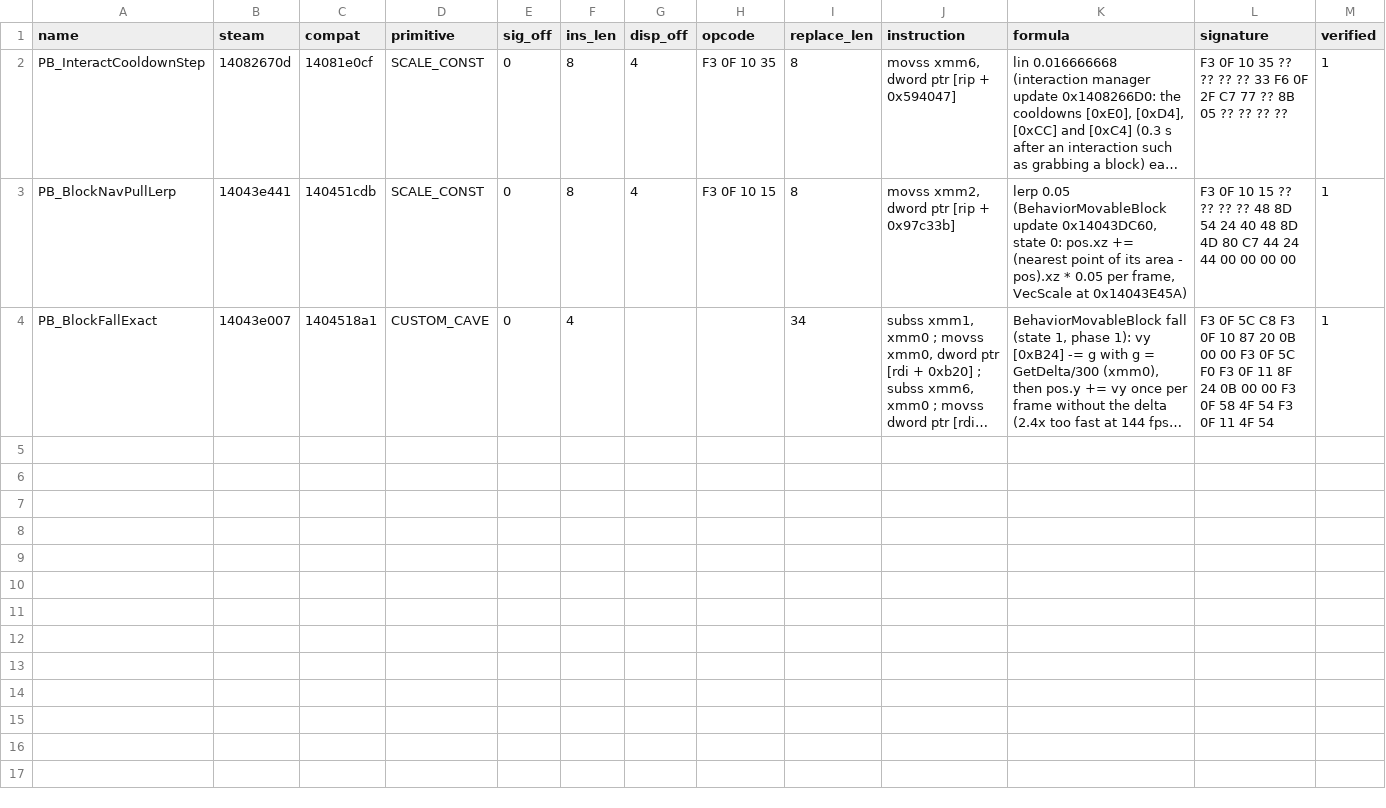
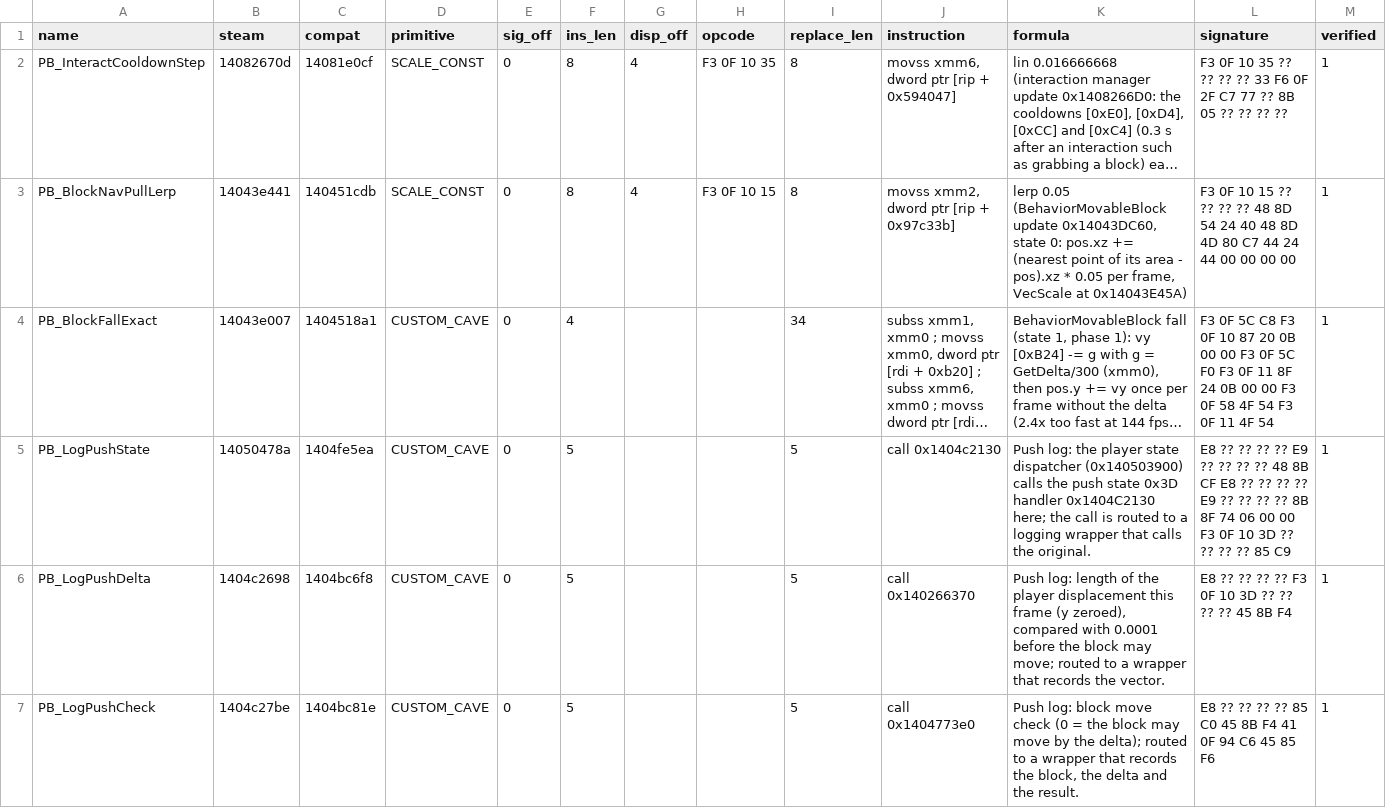
Before and after one commit to Kajcsi/AutomataHighFPS, a TSV file: analysis/push_patches.tsv, drawn as a sheet; long unchanged cells end in …; the diff names each change by its address in the sheet, - before the commit and + after, or states it on an @@ line.

```diff
--- a/analysis/push_patches.tsv
+++ b/analysis/push_patches.tsv
+row 5: PB_LogPushState | 14050478a | 1404fe5ea | CUSTOM_CAVE | 0 | 5 |  |  | 5 | call 0x1404c2130 | Push log: the player state dispatcher (0x140503900) calls the push state 0x3D handler 0x1404C2130 here; the call is routed to a logging wrapper that calls the original. | E8 ?? ?? ?? ?? E9 ?? ?? ?? ?? 48 8B CF E8 ?? ?? ?? ?? E9 ?? ?? ?? ?? 8B 8F 74 06 00 00 F3 0F 10 3D ?? ?? ?? ?? 85 C9 | 1
+row 6: PB_LogPushDelta | 1404c2698 | 1404bc6f8 | CUSTOM_CAVE | 0 | 5 |  |  | 5 | call 0x140266370 | Push log: length of the player displacement this frame (y zeroed), compared with 0.0001 before the block may move; routed to a wrapper that records the vector. | E8 ?? ?? ?? ?? F3 0F 10 3D ?? ?? ?? ?? 45 8B F4 | 1
+row 7: PB_LogPushCheck | 1404c27be | 1404bc81e | CUSTOM_CAVE | 0 | 5 |  |  | 5 | call 0x1404773e0 | Push log: block move check (0 = the block may move by the delta); routed to a wrapper that records the block, the delta and the result. | E8 ?? ?? ?? ?? 85 C0 45 8B F4 41 0F 94 C6 45 85 F6 | 1
```
Also changed, not shown: 4 other files.
